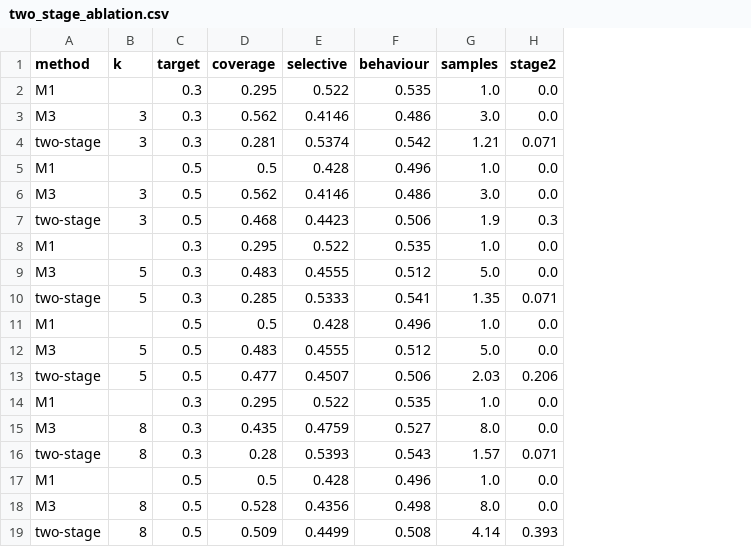
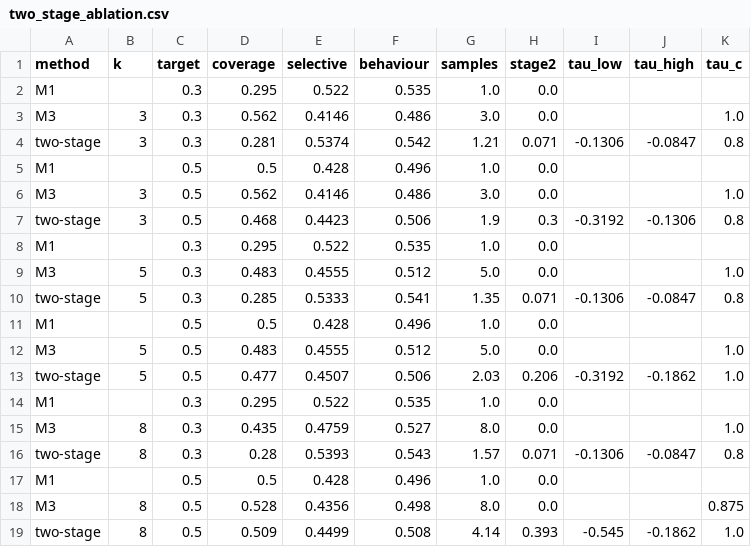
Before and after one commit to MC648472/NLP-Abstention-Project, a CSV file: results/two_stage_ablation.csv, drawn as a sheet; the diff names each change by its address in the sheet, - before the commit and + after, or states it on an @@ line.

Commit message:
fix: align two-stage table with pre-registered decile grid
The main table used a 5% quantile grid while the k ablation used the deciles registered in docs/two_stage_spec.md, so the same k=5 setting had two different results. Use one shared decile grid, regenerate the table, CIs and Figure 2, add threshold columns plus a main-table consistency assertion to the ablation, and document the decision and the 5%-grid sensitivity check.

```diff
--- a/results/two_stage_ablation.csv
+++ b/results/two_stage_ablation.csv
+column I (tau_low), rows 4-19: -0.1306 |  |  | -0.3192 |  |  | -0.1306 |  |  | -0.3192 |  |  | -0.1306 |  |  | -0.545
+column J (tau_high), rows 4-19: -0.0847 |  |  | -0.1306 |  |  | -0.0847 |  |  | -0.1862 |  |  | -0.0847 |  |  | -0.1862
+column K (tau_c), rows 3-19: 1.0 | 0.8 |  | 1.0 | 0.8 |  | 1.0 | 0.8 |  | 1.0 | 1.0 |  | 1.0 | 0.8 |  | 0.875 | 1.0
```
Also changed, not shown: figures/plot_data.csv, results/ci_table.csv, 14 other files.
